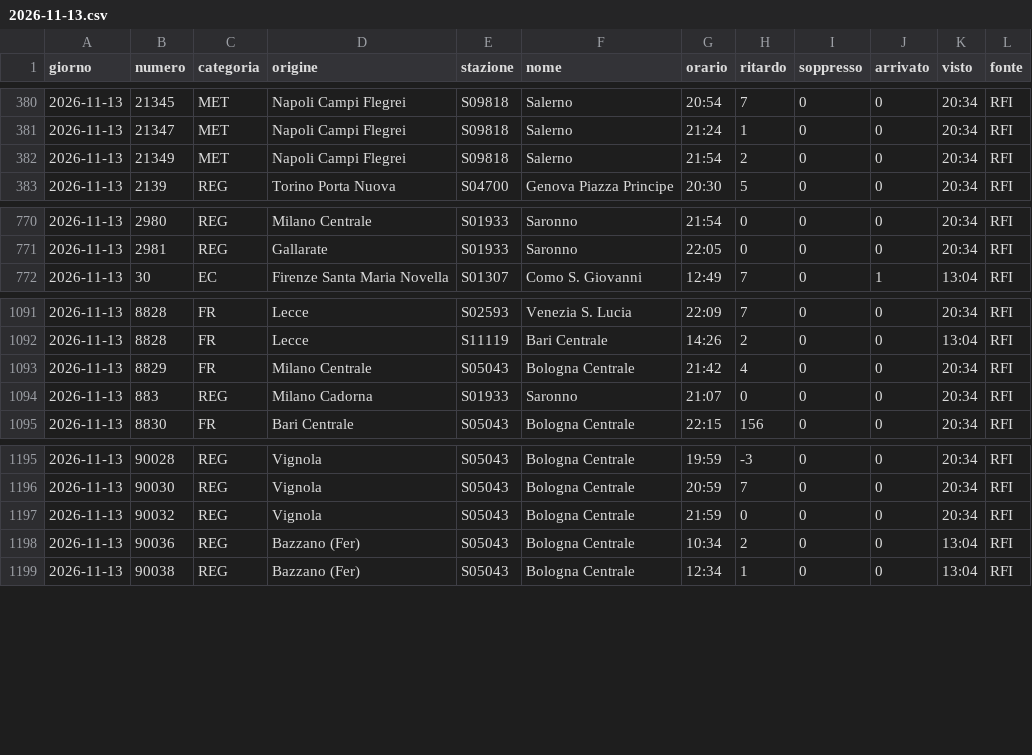
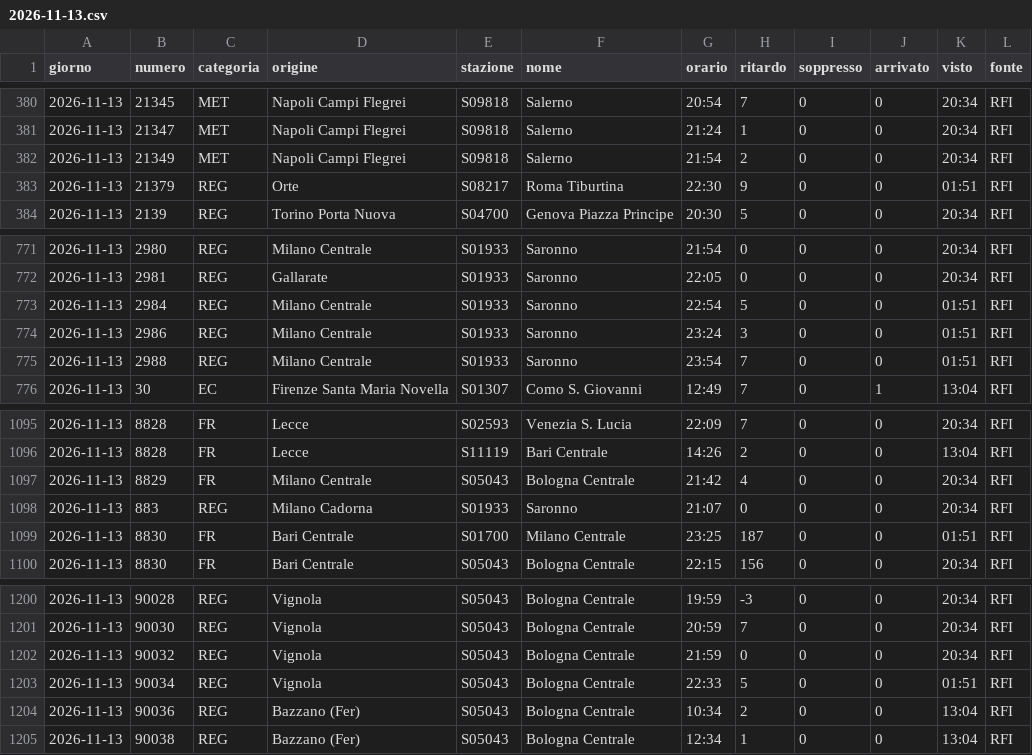
Before and after one commit to MJ83-collab/Binario-app, a CSV file: storico/giorni/2026-11-13.csv, drawn as a sheet; only a part is shown, gaps mark what is left out.

```diff
--- a/storico/giorni/2026-11-13.csv
+++ b/storico/giorni/2026-11-13.csv
@@ -382,2 +382,3 @@ giorno;numero;categoria;origine;stazione;nome;orario;ritardo;soppresso;arrivato;
 2026-11-13;21349;MET;Napoli Campi Flegrei;S09818;Salerno;21:54;2;0;0;20:34;RFI
+2026-11-13;21379;REG;Orte;S08217;Roma Tiburtina;22:30;9;0;0;01:51;RFI
 2026-11-13;2139;REG;Torino Porta Nuova;S04700;Genova Piazza Principe;20:30;5;0;0;20:34;RFI
@@ -771,2 +772,5 @@ giorno;numero;categoria;origine;stazione;nome;orario;ritardo;soppresso;arrivato;
 2026-11-13;2981;REG;Gallarate;S01933;Saronno;22:05;0;0;0;20:34;RFI
+2026-11-13;2984;REG;Milano Centrale;S01933;Saronno;22:54;5;0;0;01:51;RFI
+2026-11-13;2986;REG;Milano Centrale;S01933;Saronno;23:24;3;0;0;01:51;RFI
+2026-11-13;2988;REG;Milano Centrale;S01933;Saronno;23:54;7;0;0;01:51;RFI
 2026-11-13;30;EC;Firenze Santa Maria Novella;S01307;Como S. Giovanni;12:49;7;0;1;13:04;RFI
@@ -1094,2 +1098,3 @@ giorno;numero;categoria;origine;stazione;nome;orario;ritardo;soppresso;arrivato;
 2026-11-13;883;REG;Milano Cadorna;S01933;Saronno;21:07;0;0;0;20:34;RFI
+2026-11-13;8830;FR;Bari Centrale;S01700;Milano Centrale;23:25;187;0;0;01:51;RFI
 2026-11-13;8830;FR;Bari Centrale;S05043;Bologna Centrale;22:15;156;0;0;20:34;RFI
@@ -1197,2 +1202,3 @@ giorno;numero;categoria;origine;stazione;nome;orario;ritardo;soppresso;arrivato;
 2026-11-13;90032;REG;Vignola;S05043;Bologna Centrale;21:59;0;0;0;20:34;RFI
+2026-11-13;90034;REG;Vignola;S05043;Bologna Centrale;22:33;5;0;0;01:51;RFI
 2026-11-13;90036;REG;Bazzano (Fer);S05043;Bologna Centrale;10:34;2;0;0;13:04;RFI
```
Also changed, not shown: storico/classifica-giorno.csv, storico/treni-30g.csv, 2 other files.
